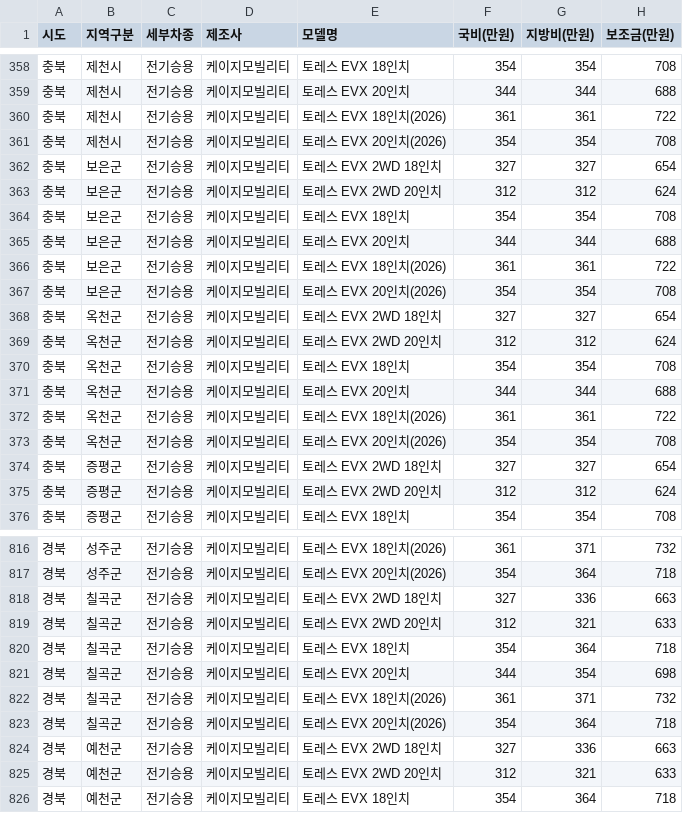
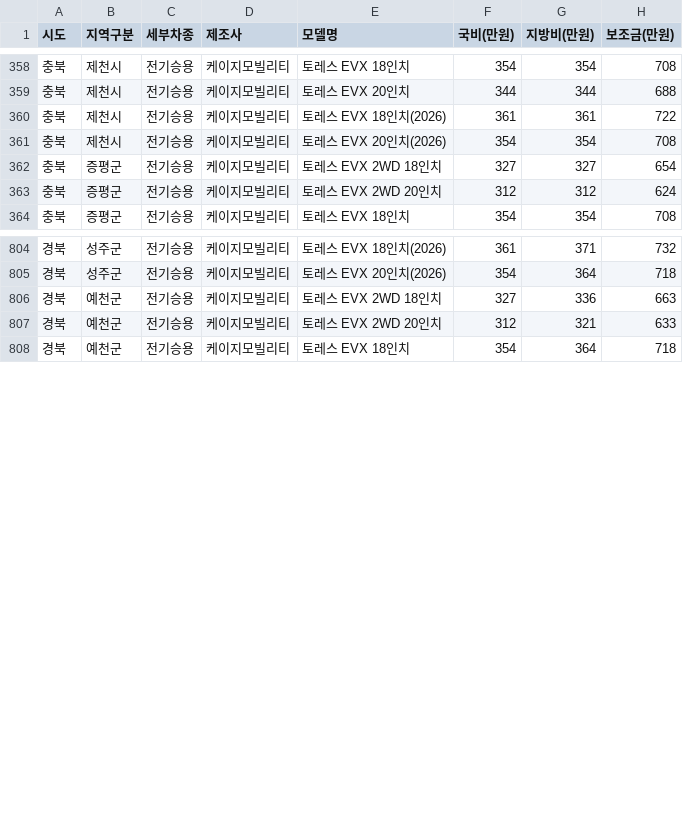
Before and after one commit to jjyinsight/subsidy, a CSV file: data/kg_mobility_subsidy.csv, drawn as a sheet; only a part is shown, gaps mark what is left out.

```diff
--- a/data/kg_mobility_subsidy.csv
+++ b/data/kg_mobility_subsidy.csv
@@ -361,14 +361,2 @@
 충북,제천시,전기승용,케이지모빌리티,토레스 EVX 20인치(2026),354,354,708
-충북,보은군,전기승용,케이지모빌리티,토레스 EVX 2WD 18인치,327,327,654
-충북,보은군,전기승용,케이지모빌리티,토레스 EVX 2WD 20인치,312,312,624
-충북,보은군,전기승용,케이지모빌리티,토레스 EVX 18인치,354,354,708
-충북,보은군,전기승용,케이지모빌리티,토레스 EVX 20인치,344,344,688
-충북,보은군,전기승용,케이지모빌리티,토레스 EVX 18인치(2026),361,361,722
-충북,보은군,전기승용,케이지모빌리티,토레스 EVX 20인치(2026),354,354,708
-충북,옥천군,전기승용,케이지모빌리티,토레스 EVX 2WD 18인치,327,327,654
-충북,옥천군,전기승용,케이지모빌리티,토레스 EVX 2WD 20인치,312,312,624
-충북,옥천군,전기승용,케이지모빌리티,토레스 EVX 18인치,354,354,708
-충북,옥천군,전기승용,케이지모빌리티,토레스 EVX 20인치,344,344,688
-충북,옥천군,전기승용,케이지모빌리티,토레스 EVX 18인치(2026),361,361,722
-충북,옥천군,전기승용,케이지모빌리티,토레스 EVX 20인치(2026),354,354,708
 충북,증평군,전기승용,케이지모빌리티,토레스 EVX 2WD 18인치,327,327,654
@@ -817,8 +805,2 @@
 경북,성주군,전기승용,케이지모빌리티,토레스 EVX 20인치(2026),354,364,718
-경북,칠곡군,전기승용,케이지모빌리티,토레스 EVX 2WD 18인치,327,336,663
-경북,칠곡군,전기승용,케이지모빌리티,토레스 EVX 2WD 20인치,312,321,633
-경북,칠곡군,전기승용,케이지모빌리티,토레스 EVX 18인치,354,364,718
-경북,칠곡군,전기승용,케이지모빌리티,토레스 EVX 20인치,344,354,698
-경북,칠곡군,전기승용,케이지모빌리티,토레스 EVX 18인치(2026),361,371,732
-경북,칠곡군,전기승용,케이지모빌리티,토레스 EVX 20인치(2026),354,364,718
 경북,예천군,전기승용,케이지모빌리티,토레스 EVX 2WD 18인치,327,336,663
```
Also changed, not shown: 2 other files.
